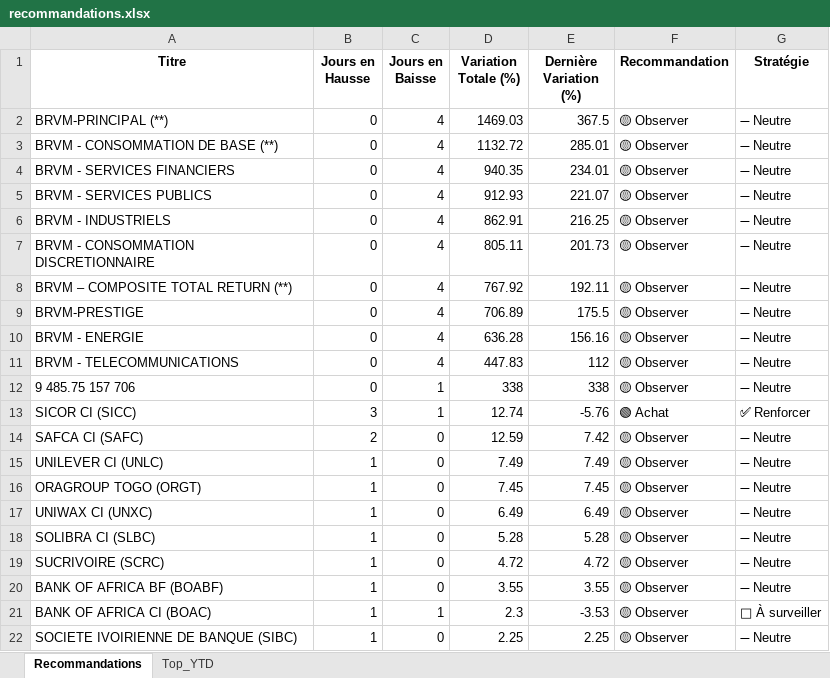
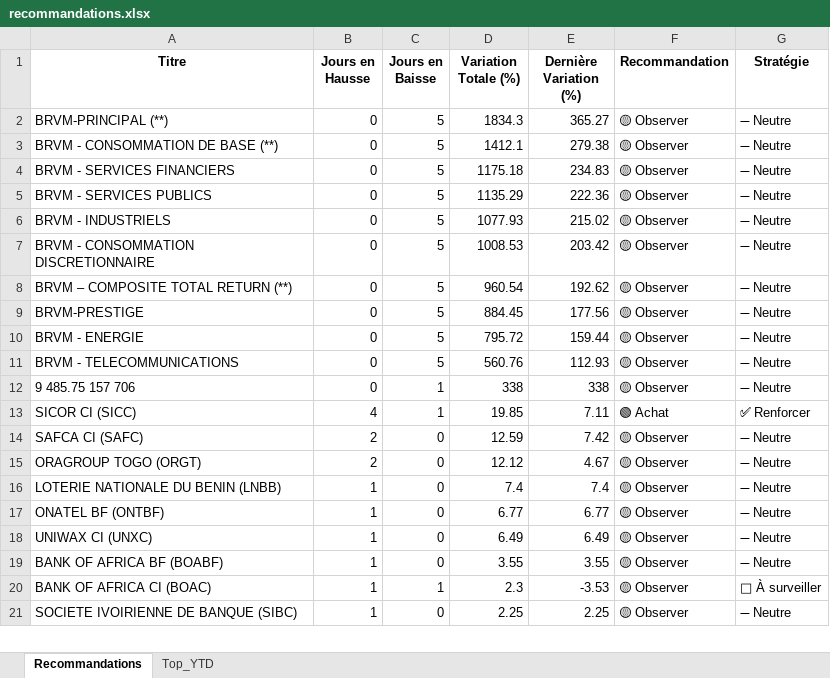
Before and after one commit to esmelobi/brvm-dashboard, an Excel workbook: data/recommandations.xlsx, sheet Recommandations, drawn as a sheet; only a part is shown; values as stored, in another font and other column widths than the file's, no borders; removed rows and columns are numbered as before the commit, all else as after; the diff covers the shown part only; the diff names each change by its address in the sheet, - before the commit and + after, or states it on an @@ line.

```diff
--- a/data/recommandations.xlsx (sheet Recommandations)
+++ b/data/recommandations.xlsx (sheet Recommandations)
-C2:C11 (Jours en Baisse): 4
+C2:C11 (Jours en Baisse): 5
-D2 (Variation Totale (%)): 1469.03
+D2 (Variation Totale (%)): 1834.3
-E2 (Dernière Variation (%)): 367.5
+E2 (Dernière Variation (%)): 365.27
-D3 (Variation Totale (%)): 1132.72
+D3 (Variation Totale (%)): 1412.1
-E3 (Dernière Variation (%)): 285.01
+E3 (Dernière Variation (%)): 279.38
-D4 (Variation Totale (%)): 940.35
+D4 (Variation Totale (%)): 1175.18
-E4 (Dernière Variation (%)): 234.01
+E4 (Dernière Variation (%)): 234.83
-D5 (Variation Totale (%)): 912.93
+D5 (Variation Totale (%)): 1135.29
-E5 (Dernière Variation (%)): 221.07
+E5 (Dernière Variation (%)): 222.36
-D6 (Variation Totale (%)): 862.91
+D6 (Variation Totale (%)): 1077.93
-E6 (Dernière Variation (%)): 216.25
+E6 (Dernière Variation (%)): 215.02
-D7 (Variation Totale (%)): 805.11
+D7 (Variation Totale (%)): 1008.53
-E7 (Dernière Variation (%)): 201.73
+E7 (Dernière Variation (%)): 203.42
-D8 (Variation Totale (%)): 767.92
+D8 (Variation Totale (%)): 960.54
-E8 (Dernière Variation (%)): 192.11
+E8 (Dernière Variation (%)): 192.62
-D9 (Variation Totale (%)): 706.89
+D9 (Variation Totale (%)): 884.45
-E9 (Dernière Variation (%)): 175.5
+E9 (Dernière Variation (%)): 177.56
-D10 (Variation Totale (%)): 636.28
+D10 (Variation Totale (%)): 795.72
-E10 (Dernière Variation (%)): 156.16
+E10 (Dernière Variation (%)): 159.44
-D11 (Variation Totale (%)): 447.83
+D11 (Variation Totale (%)): 560.76
-E11 (Dernière Variation (%)): 112
+E11 (Dernière Variation (%)): 112.93
-B13 (Jours en Hausse): 3
+B13 (Jours en Hausse): 4
-D13 (Variation Totale (%)): 12.74
+D13 (Variation Totale (%)): 19.85
-E13 (Dernière Variation (%)): -5.76
+E13 (Dernière Variation (%)): 7.11
-row 15: UNILEVER CI (UNLC) | 1 | 0 | 7.49 | 7.49 | 🟡 Observer | ➖ Neutre
-B15 (Jours en Hausse): 1
+B15 (Jours en Hausse): 2
-D15 (Variation Totale (%)): 7.45
+D15 (Variation Totale (%)): 12.12
-E15 (Dernière Variation (%)): 7.45
+E15 (Dernière Variation (%)): 4.67
+row 16: LOTERIE NATIONALE DU BENIN (LNBB) | 1 | 0 | 7.4 | 7.4 | 🟡 Observer | ➖ Neutre
+row 17: ONATEL BF (ONTBF) | 1 | 0 | 6.77 | 6.77 | 🟡 Observer | ➖ Neutre
-row 18: SOLIBRA CI (SLBC) | 1 | 0 | 5.28 | 5.28 | 🟡 Observer | ➖ Neutre
-row 19: SUCRIVOIRE (SCRC) | 1 | 0 | 4.72 | 4.72 | 🟡 Observer | ➖ Neutre
```
Also changed, not shown: 5 added rows, 2 removed rows and 5 edited cells elsewhere in this sheet, sheet Top_YTD.
